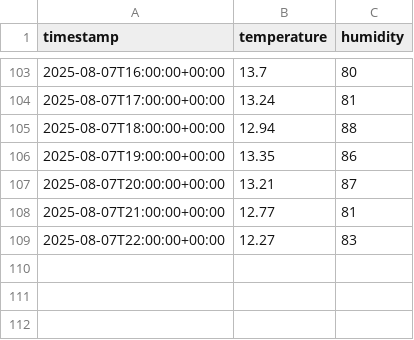
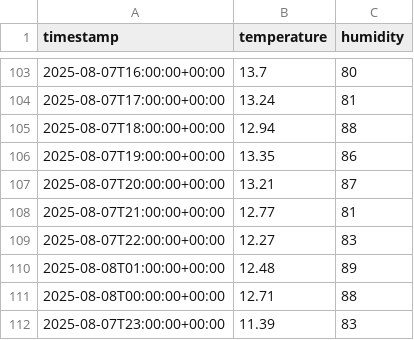
Before and after one commit to FrancisTembo/cuddly-broccoli, a CSV file: weather_data/cape_town_weather.csv, drawn as a sheet; only a part is shown, gaps mark what is left out.

```diff
--- a/weather_data/cape_town_weather.csv
+++ b/weather_data/cape_town_weather.csv
@@ -109 +109,4 @@ timestamp,temperature,humidity
 2025-08-07T22:00:00+00:00,12.27,83
+2025-08-08T01:00:00+00:00,12.48,89
+2025-08-08T00:00:00+00:00,12.71,88
+2025-08-07T23:00:00+00:00,11.39,83
```
Also changed, not shown: weather_data/kampala_weather.csv, weather_data/kigali_weather.csv.
